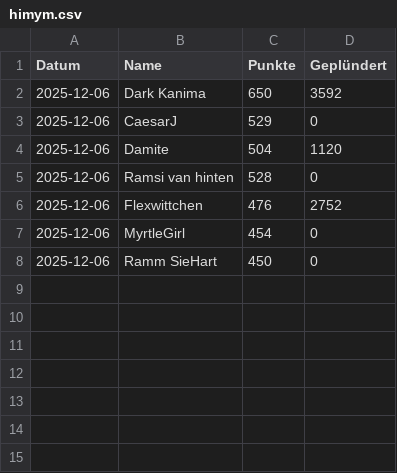
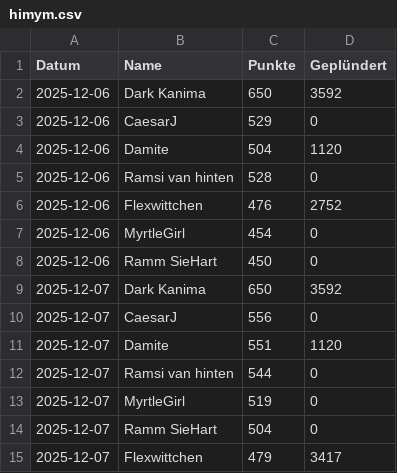
Before and after one commit to ZarestiaDev/dev, a CSV file: data/himym.csv, drawn as a sheet; the diff names each change by its address in the sheet, - before the commit and + after, or states it on an @@ line.

Commit message:
Update himym - 2025-12-07

```diff
--- a/data/himym.csv
+++ b/data/himym.csv
+row 9: 2025-12-07 | Dark Kanima | 650 | 3592
+row 10: 2025-12-07 | CaesarJ | 556 | 0
+row 11: 2025-12-07 | Damite | 551 | 1120
+row 12: 2025-12-07 | Ramsi van hinten | 544 | 0
+row 13: 2025-12-07 | MyrtleGirl | 519 | 0
+row 14: 2025-12-07 | Ramm SieHart | 504 | 0
+row 15: 2025-12-07 | Flexwittchen | 479 | 3417
```
